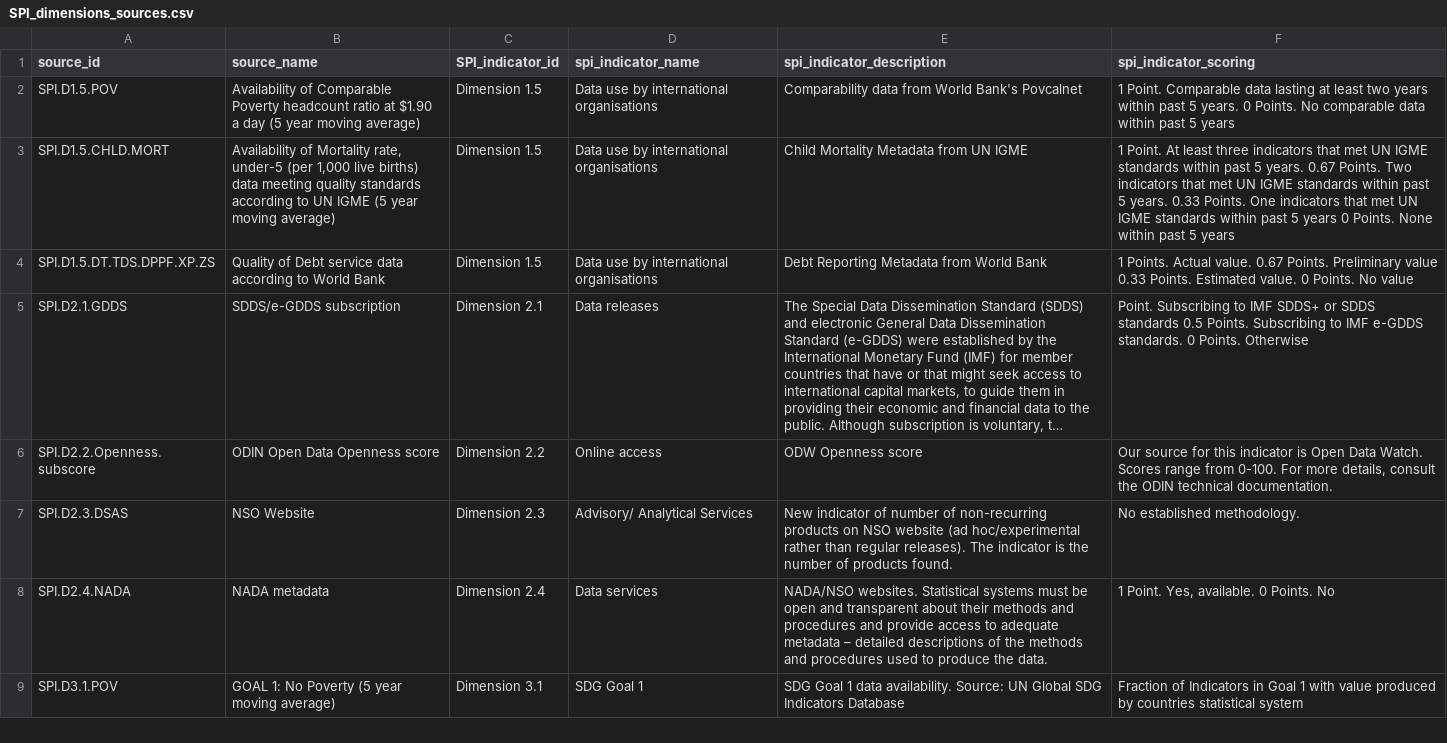
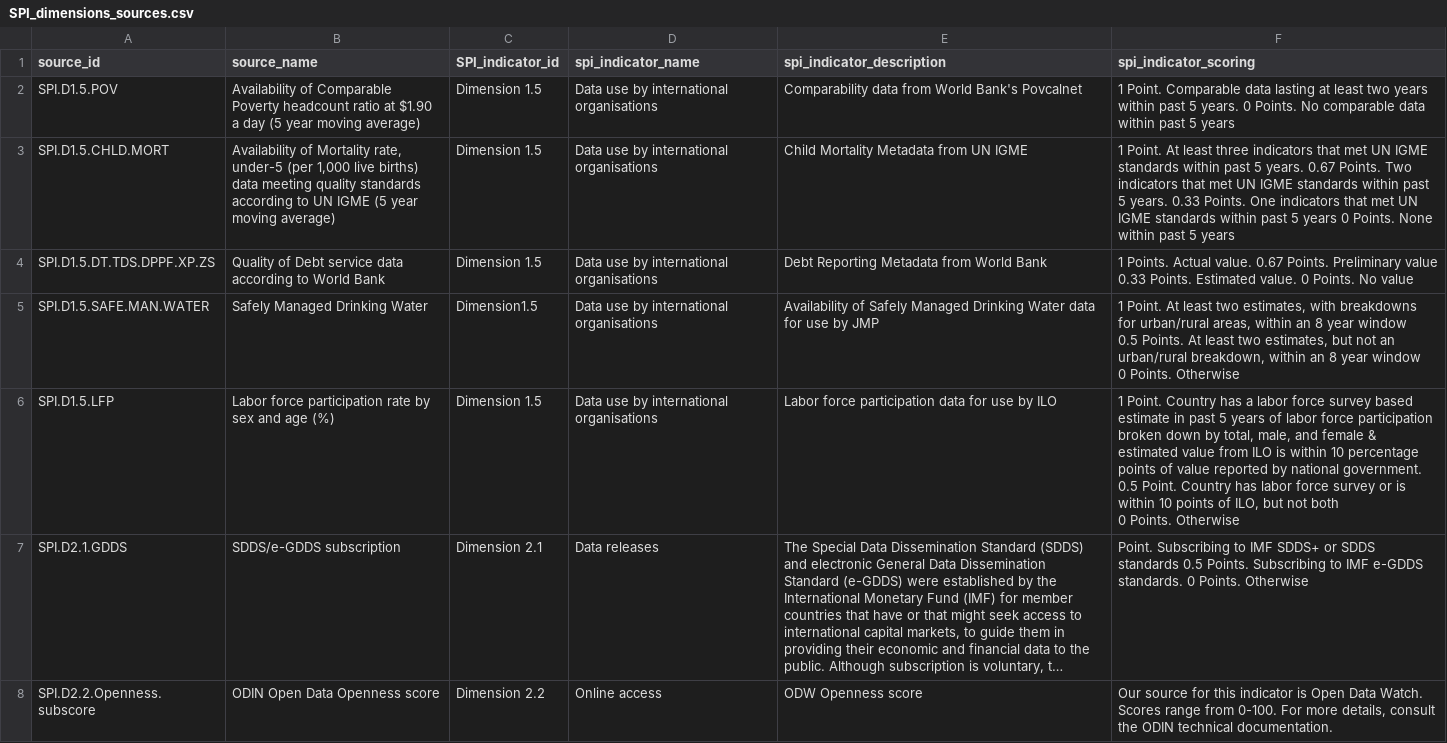
Before and after one commit to worldbank/SPI, a CSV file: 01_raw_data/metadata/SPI_dimensions_sources.csv, drawn as a sheet; only a part is shown; the shorter side is filled out with more unchanged rows; long unchanged cells end in …; ↵ is a line break in a cell; the diff names each change by its address in the sheet, - before the commit and + after, or states it on an @@ line.

```diff
--- a/01_raw_data/metadata/SPI_dimensions_sources.csv
+++ b/01_raw_data/metadata/SPI_dimensions_sources.csv
+row 5: SPI.D1.5.SAFE.MAN.WATER | Safely Managed Drinking Water | Dimension1.5 | Data use by international organisations | Availability of Safely Managed Drinking Water data for use by JMP | 1 Point. At least two estimates, with breakdowns for urban/rural areas, within an 8 year window ↵ 0.5 Points. At least two estimates, but not an urban/rural breakdown, within an 8 year window ↵ 0 Points. Otherwise
+row 6: SPI.D1.5.LFP | Labor force participation rate by sex and age (%) | Dimension 1.5 | Data use by international organisations | Labor force participation data for use by ILO | 1 Point. Country has a labor force survey based estimate in past 5 years of labor force participation broken down by total, male, and female & estimated value from ILO is within 10 percentage points of value reported by national government. ↵ 0.5 Point. Country has labor force survey or is within 10 points of ILO, but not both ↵ 0 Points. Otherwise
```
Also changed, not shown: 4 other files.
